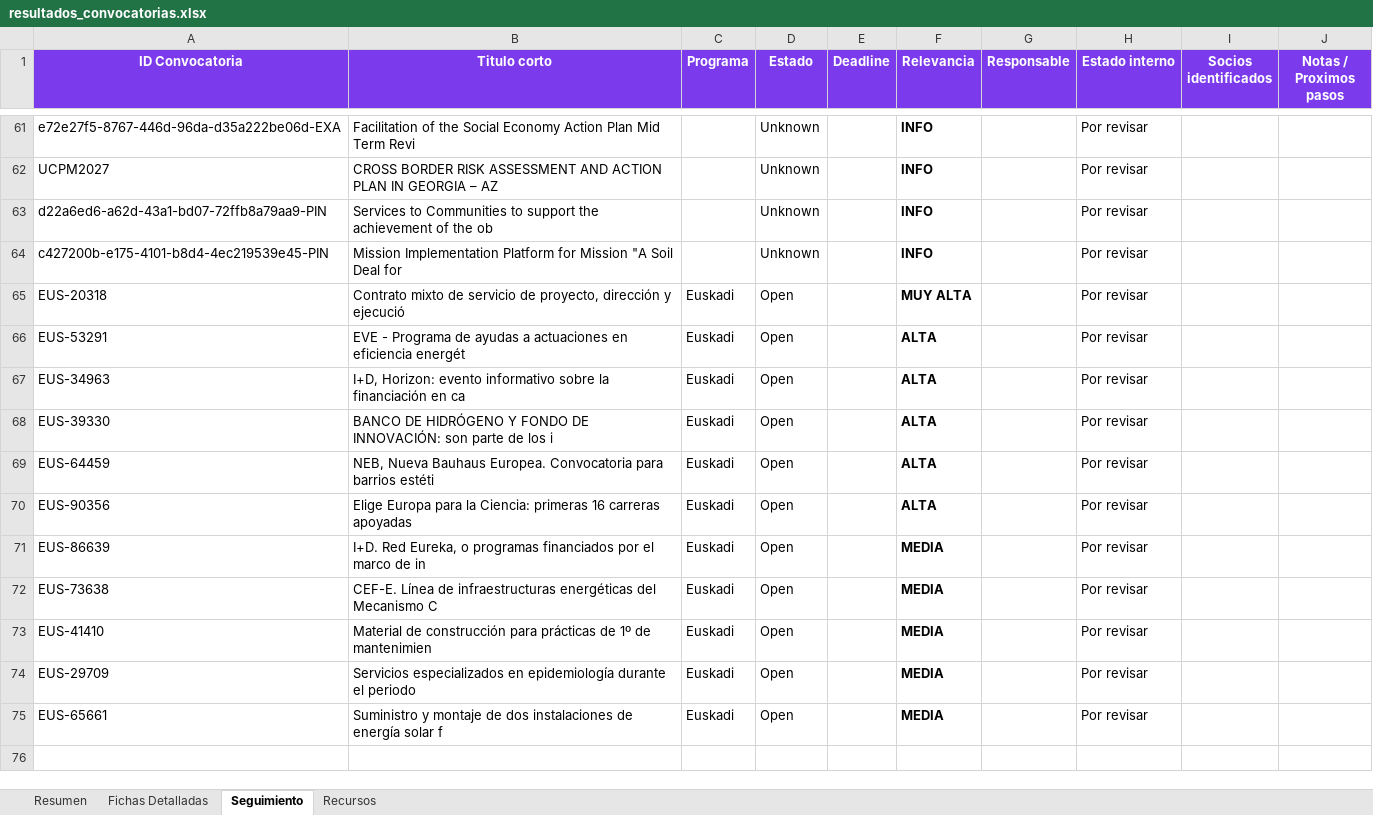
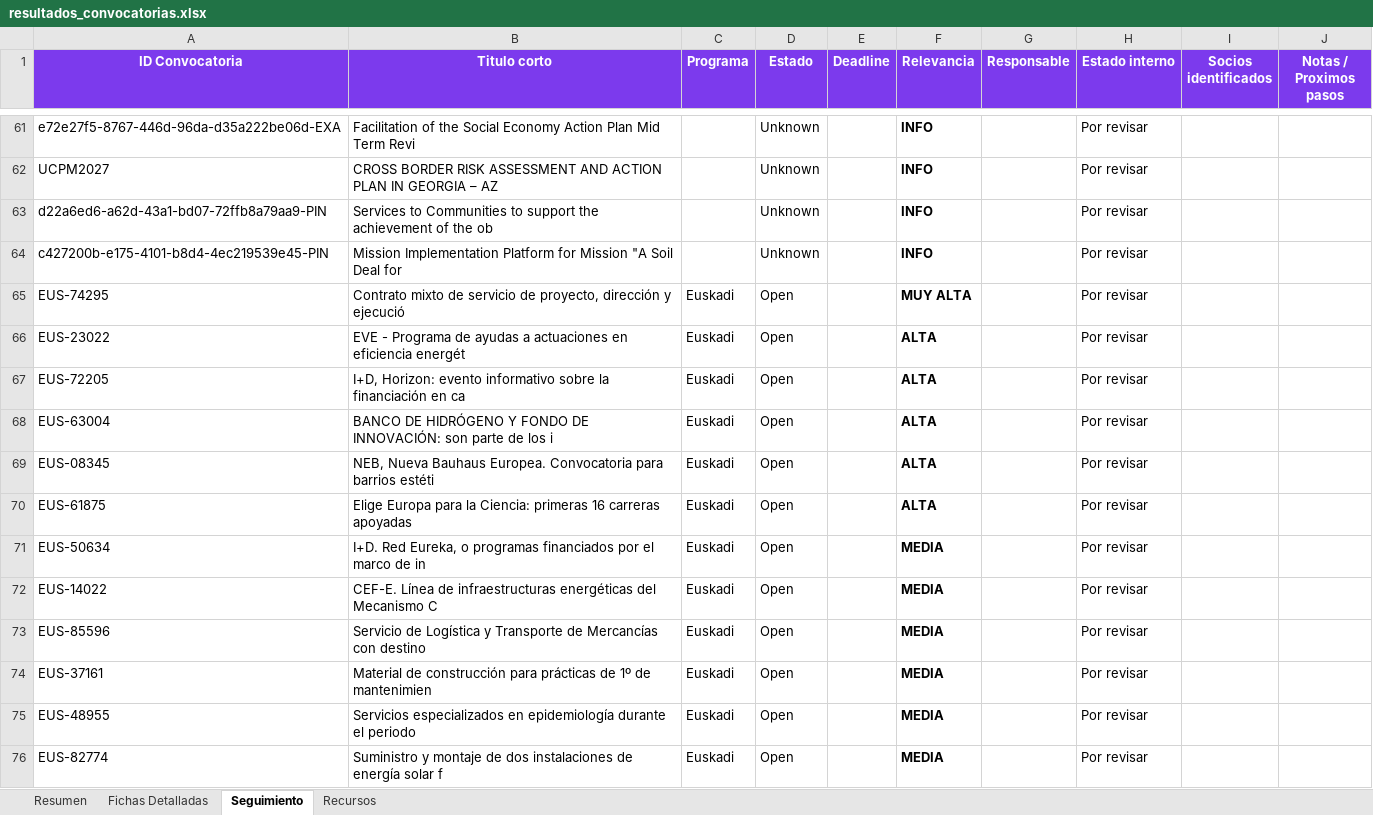
Before and after one commit to haguirre-lab/eu-funding-radar, an Excel workbook: docs/resultados_convocatorias.xlsx, sheet Seguimiento, drawn as a sheet; only a part is shown, gaps mark what is left out; values as stored, in another font and other column widths than the file's, no borders; addresses are those after the commit; the diff names each change by its address in the sheet, - before the commit and + after, or states it on an @@ line.

```diff
--- a/docs/resultados_convocatorias.xlsx (sheet Seguimiento)
+++ b/docs/resultados_convocatorias.xlsx (sheet Seguimiento)
-A65 (ID Convocatoria): EUS-20318
+A65 (ID Convocatoria): EUS-74295
-A66 (ID Convocatoria): EUS-53291
+A66 (ID Convocatoria): EUS-23022
-A67 (ID Convocatoria): EUS-34963
+A67 (ID Convocatoria): EUS-72205
-A68 (ID Convocatoria): EUS-39330
+A68 (ID Convocatoria): EUS-63004
-A69 (ID Convocatoria): EUS-64459
+A69 (ID Convocatoria): EUS-08345
-A70 (ID Convocatoria): EUS-90356
+A70 (ID Convocatoria): EUS-61875
-A71 (ID Convocatoria): EUS-86639
+A71 (ID Convocatoria): EUS-50634
-A72 (ID Convocatoria): EUS-73638
+A72 (ID Convocatoria): EUS-14022
+row 73: EUS-85596 | Servicio de Logística y Transporte de Mercancías con destino | Euskadi | Open |  | MEDIA |  | Por revisar
-A74 (ID Convocatoria): EUS-41410
+A74 (ID Convocatoria): EUS-37161
-A75 (ID Convocatoria): EUS-29709
+A75 (ID Convocatoria): EUS-48955
-A76 (ID Convocatoria): EUS-65661
+A76 (ID Convocatoria): EUS-82774
```
Also changed, not shown: sheet Fichas Detalladas, sheet Resumen, 3 other files.
